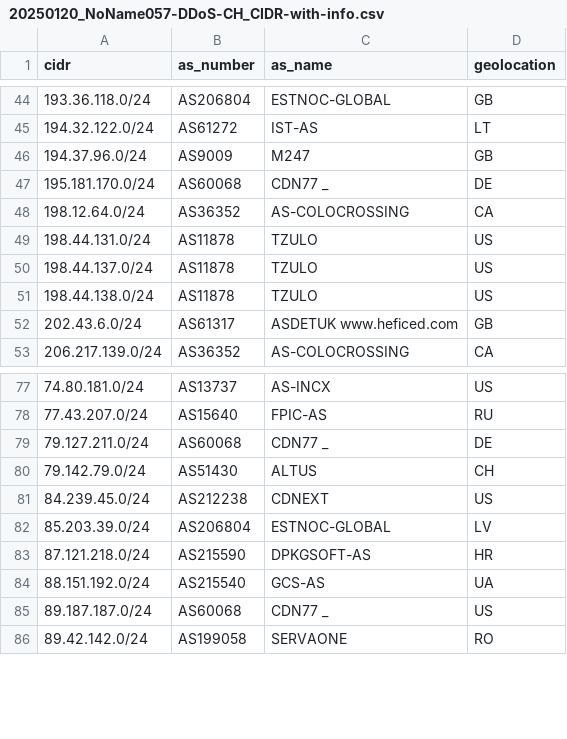
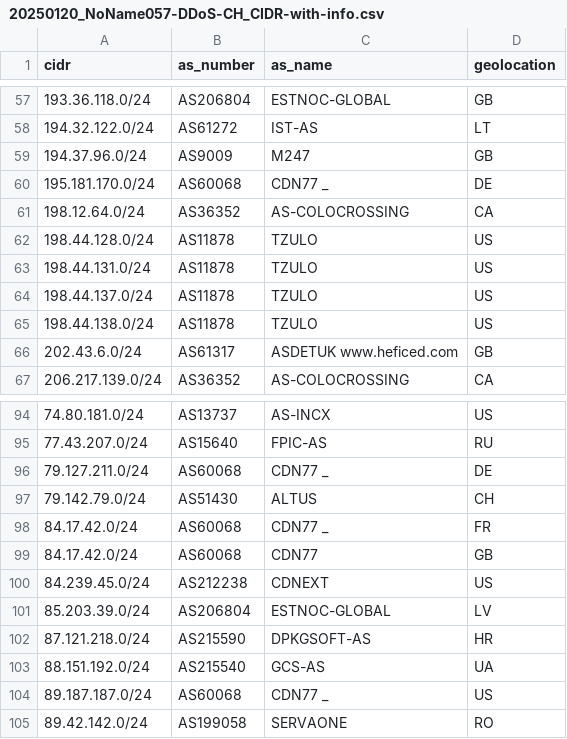
Before and after one commit to govcert-ch/CTI, a CSV file: 20250120_NoName057-DDoS-CH_CIDR-with-info.csv, drawn as a sheet; only a part is shown, gaps mark what is left out; the diff covers the shown part only.

```diff
--- a/20250120_NoName057-DDoS-CH_CIDR-with-info.csv
+++ b/20250120_NoName057-DDoS-CH_CIDR-with-info.csv
@@ -48,2 +61,3 @@ cidr,as_number,as_name,geolocation
 198.12.64.0/24,AS36352,AS-COLOCROSSING,CA
+198.44.128.0/24,AS11878,TZULO,US
 198.44.131.0/24,AS11878,TZULO,US
@@ -80,2 +97,4 @@ cidr,as_number,as_name,geolocation
 79.142.79.0/24,AS51430,ALTUS,CH
+84.17.42.0/24,AS60068,CDN77 _,FR
+84.17.42.0/24,AS60068,CDN77,GB
 84.239.45.0/24,AS212238,CDNEXT,US
```
Also changed, not shown: 14 added rows, 2 removed rows and 3 moved rows elsewhere in this file.
